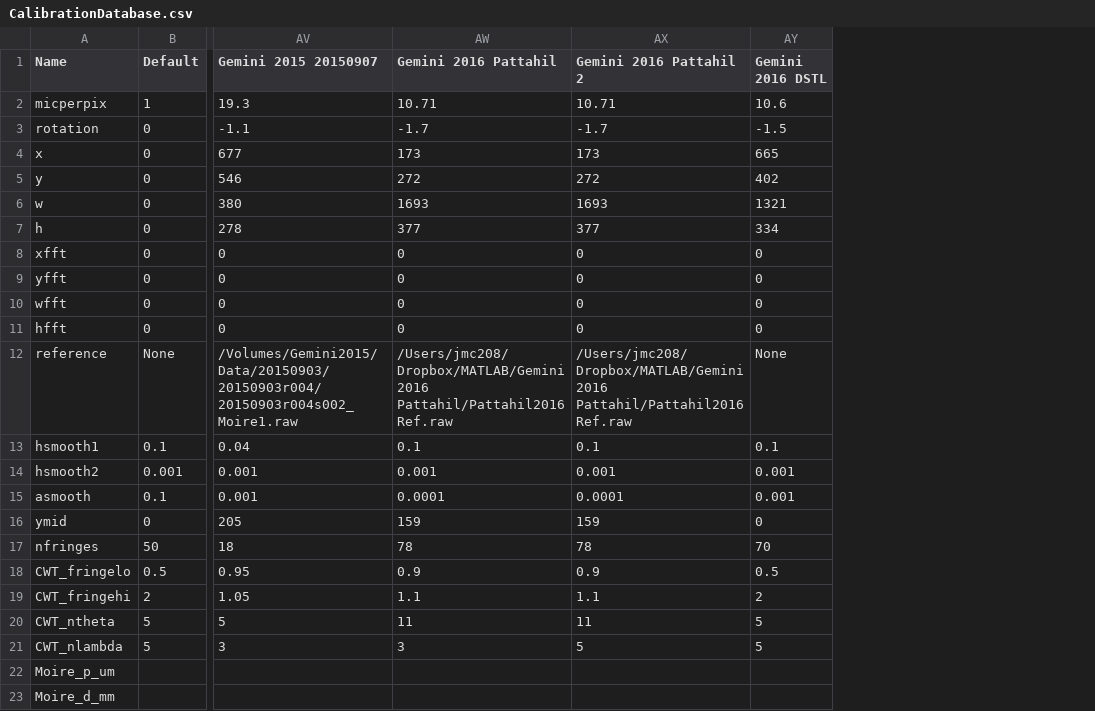
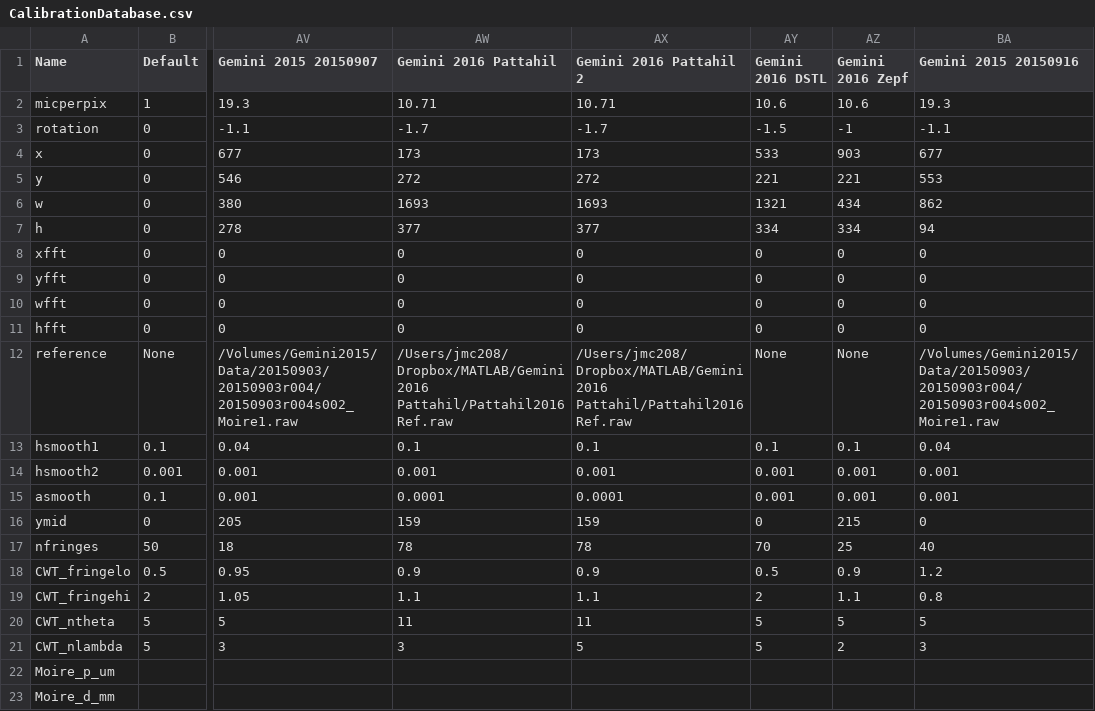
Before and after one commit to jasmcole/Interpret, a CSV file: CalibrationDatabase.csv, drawn as a sheet; only a part is shown, gaps mark what is left out; the diff names each change by its address in the sheet, - before the commit and + after, or states it on an @@ line.

```diff
--- a/CalibrationDatabase.csv
+++ b/CalibrationDatabase.csv
+column AZ (Gemini 2016 Zepf), rows 2-21: 10.6 | -1 | 903 | 221 | 434 | 334 | 0 | 0 | 0 | 0 | None | 0.1 | 0.001 | 0.001 | 215 | 25 | 0.9 | 1.1 | 5 | 2
+column BA (Gemini 2015 20150916), rows 2-21: 19.3 | -1.1 | 677 | 553 | 862 | 94 | 0 | 0 | 0 | 0 | /Volumes/Gemini2015/Data/20150903/20150903r004/20150903r004s002_Moire1.raw | 0.04 | 0.001 | 0.001 | 0 | 40 | 1.2 | 0.8 | 5 | 3
-AY4 (Gemini 2016 DSTL): 665
+AY4 (Gemini 2016 DSTL): 533
-AY5 (Gemini 2016 DSTL): 402
+AY5 (Gemini 2016 DSTL): 221
```
Also changed, not shown: CalibrationDatabase_backup.csv, 2 other files.
